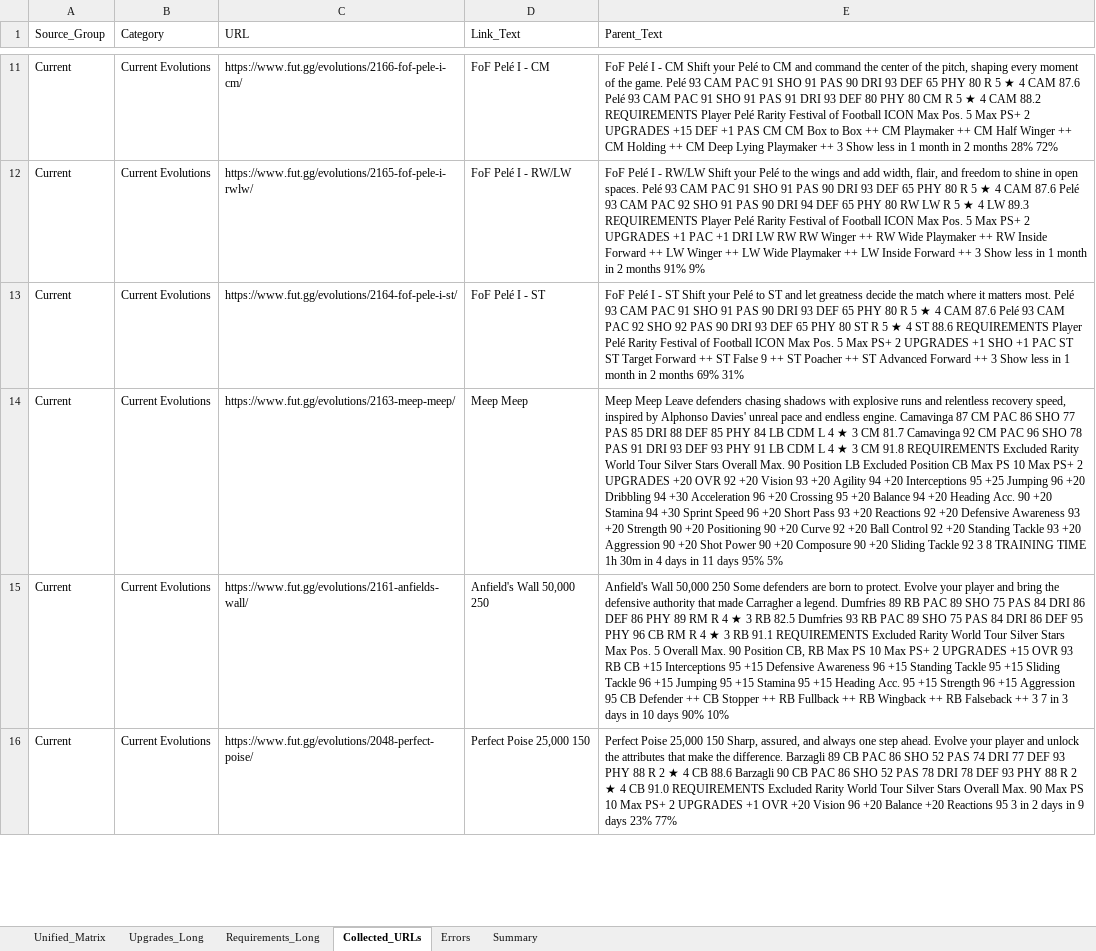
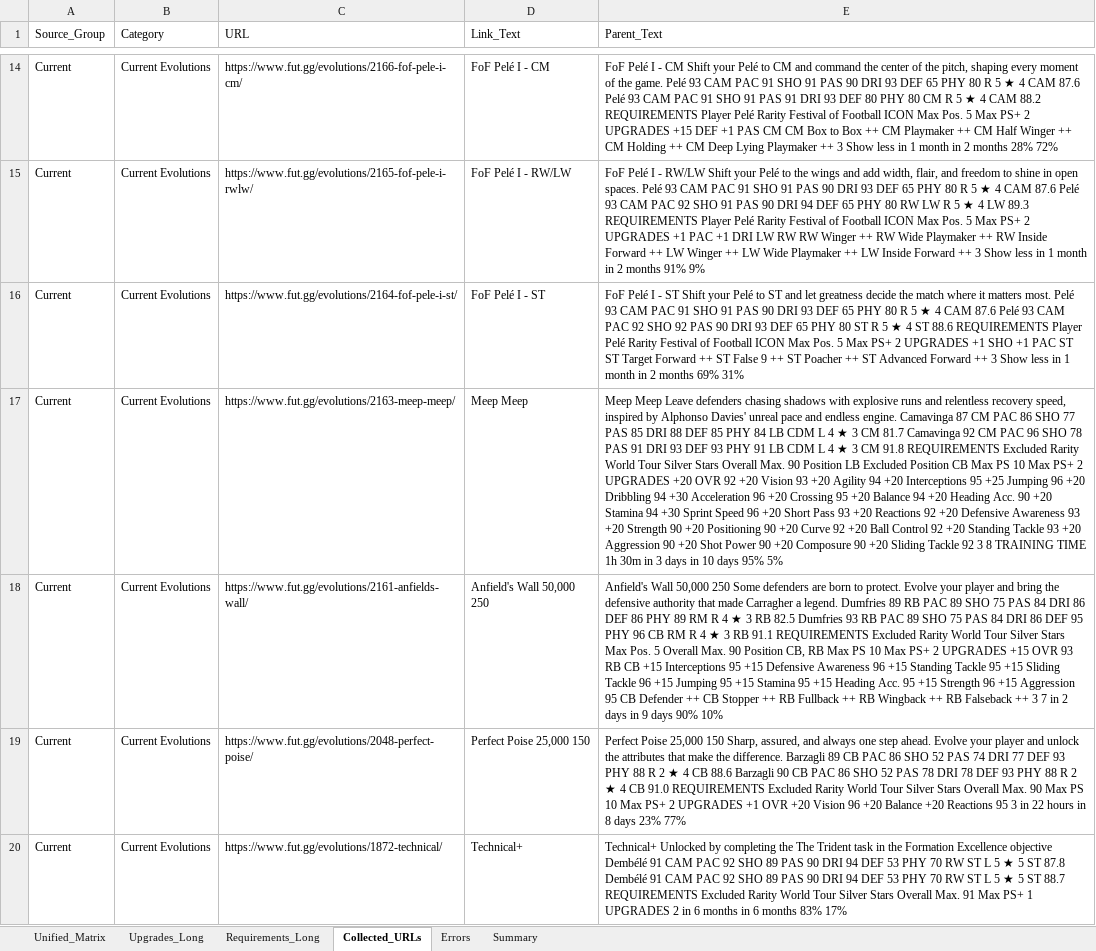
Before and after one commit to lemora87/futgg-objective-crawler, an Excel workbook: latest/evolutions_raw_latest.xlsx, sheet Collected_URLs, drawn as a sheet; only a part is shown, gaps mark what is left out; values as stored, in another font and other column widths than the file's, no borders; addresses are those after the commit; the diff covers the shown part only; the diff names each change by its address in the sheet, - before the commit and + after, or states it on an @@ line.

```diff
--- a/latest/evolutions_raw_latest.xlsx (sheet Collected_URLs)
+++ b/latest/evolutions_raw_latest.xlsx (sheet Collected_URLs)
-E17 (Parent_Text): …30m in 4 days in 11 days 95%…
+E17 (Parent_Text): …30m in 3 days in 10 days 95%…
-E18 (Parent_Text): …7 in 3 days in 10 days 90%…
+E18 (Parent_Text): …7 in 2 days in 9 days 90%…
-E19 (Parent_Text): …3 in 2 days in 9 days 23%…
+E19 (Parent_Text): …3 in 22 hours in 8 days 23%…
+row 20: Current | Current Evolutions | https://www.fut.gg/evolutions/1872-technical/ | Technical+ | Technical+ Unlocked by completing the The Trident task in the Formation Excellence objective Dembélé 91 CAM PAC 92 SHO 89 PAS 90 DRI 94 DEF 53 PHY 70 RW ST L 5 ★ 5 ST 87.8 Dembélé 91 CAM PAC 92 SHO 89 PAS 90 DRI 94 DEF 53 PHY 70 RW ST L 5 ★ 5 ST 88.7 REQUIREMENTS Excluded Rarity World Tour Silver Stars Overall Max. 91 Max PS+ 1 UPGRADES 2 in 6 months in 6 months 83% 17%
```
Also changed, not shown: 13 added rows, 7 removed rows and 30 edited cells elsewhere in this sheet, sheet Upgrades_Long, sheet Requirements_Long, sheet Unified_Matrix, sheet Summary, latest/evolutions_analysis_latest.xlsx.
